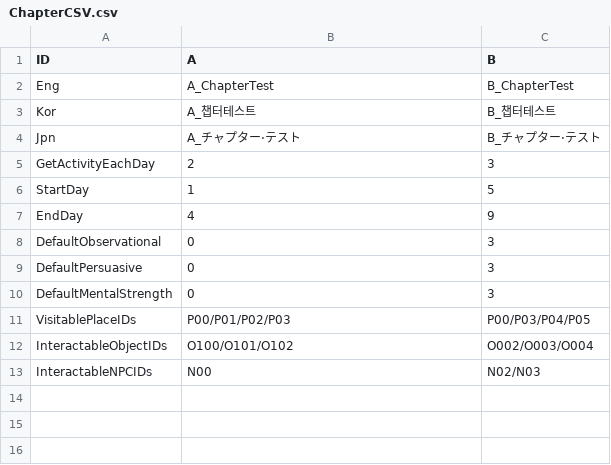
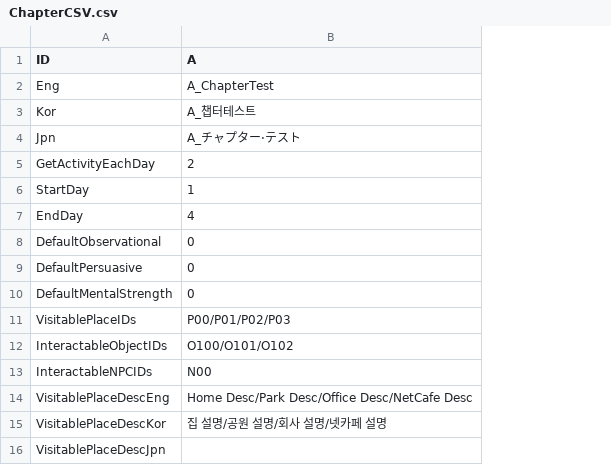
Before and after one commit to chatnip/GainLoss, a CSV file: Assets/Resources/CSV/ChapterCSV.csv, drawn as a sheet; removed rows and columns are numbered as before the commit, all else as after; the diff names each change by its address in the sheet, - before the commit and + after, or states it on an @@ line.

```diff
--- a/Assets/Resources/CSV/ChapterCSV.csv
+++ b/Assets/Resources/CSV/ChapterCSV.csv
-column C (B), rows 2-13: B_ChapterTest | B_챕터테스트 | B_チャプター·テスト | 3 | 5 | 9 | 3 | 3 | 3 | P00/P03/P04/P05 | O002/O003/O004 | N02/N03
+row 14: VisitablePlaceDescEng | Home Desc/Park Desc/Office Desc/NetCafe Desc
+row 15: VisitablePlaceDescKor | 집 설명/공원 설명/회사 설명/넷카페 설명
+row 16: VisitablePlaceDescJpn
```
Also changed, not shown: Assets/Resources/CSV/ObjectCSV.csv, Assets/Resources/CSV/StaticTextCSV.csv, 27 other files.
